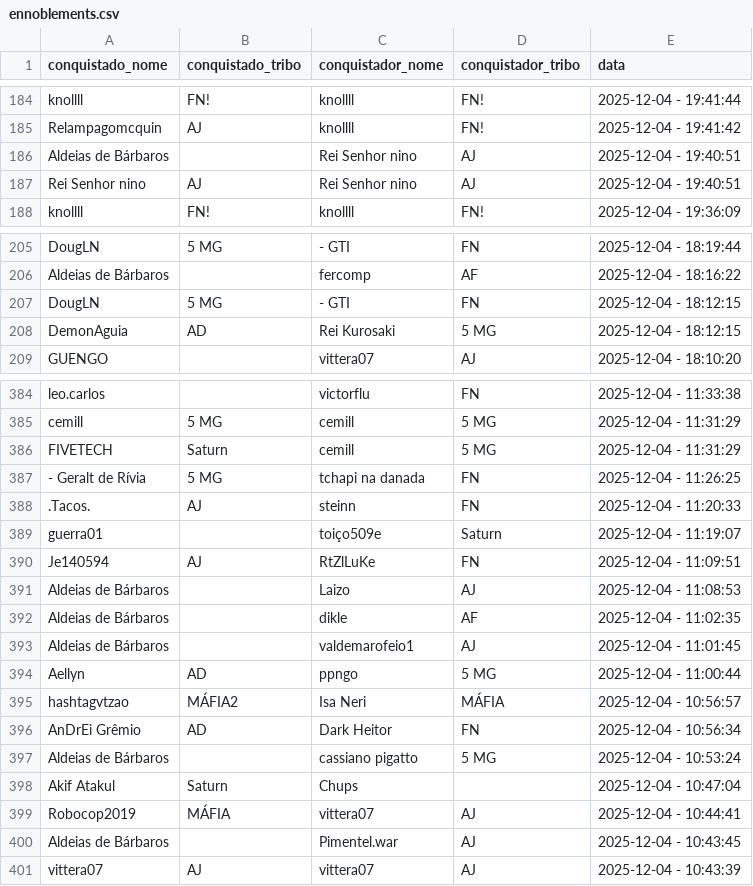
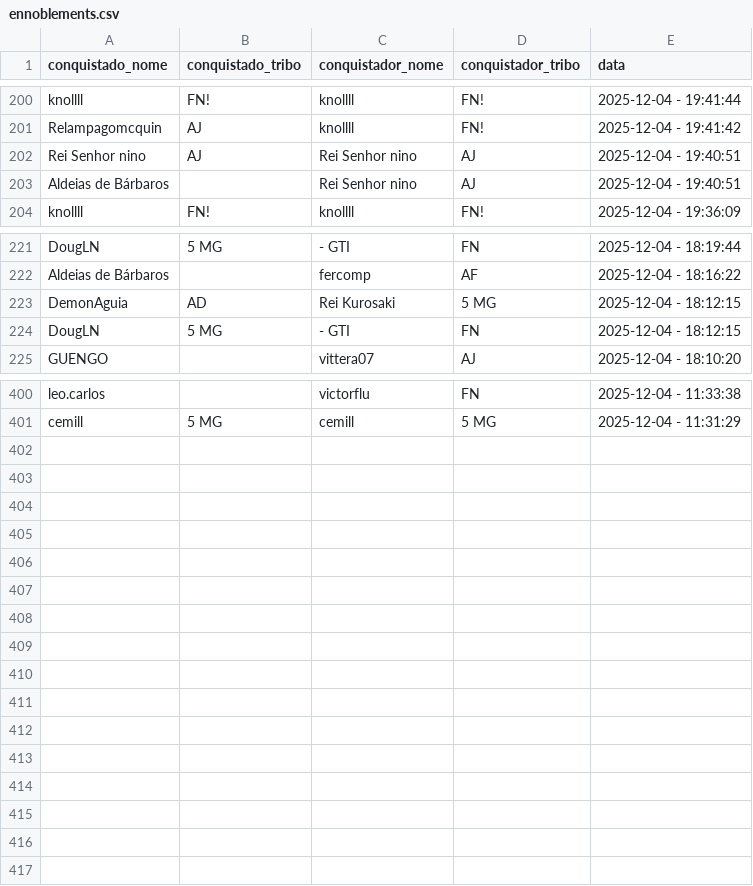
Before and after one commit to pedrodnsilveira/dashboardTW, a CSV file: ennoblements.csv, drawn as a sheet; only a part is shown, gaps mark what is left out; the diff covers the shown part only.

```diff
--- a/ennoblements.csv
+++ b/ennoblements.csv
@@ -185,4 +201,4 @@ knollll;FN!;knollll;FN!;2025-12-04 - 19:41:44
 Relampagomcquin;AJ;knollll;FN!;2025-12-04 - 19:41:42
+Rei Senhor nino;AJ;Rei Senhor nino;AJ;2025-12-04 - 19:40:51
 Aldeias de Bárbaros;;Rei Senhor nino;AJ;2025-12-04 - 19:40:51
-Rei Senhor nino;AJ;Rei Senhor nino;AJ;2025-12-04 - 19:40:51
 knollll;FN!;knollll;FN!;2025-12-04 - 19:36:09
@@ -206,4 +222,4 @@ DougLN;5 MG;- GTI;FN;2025-12-04 - 18:19:44
 Aldeias de Bárbaros;;fercomp;AF;2025-12-04 - 18:16:22
+DemonAguia;AD;Rei Kurosaki;5 MG;2025-12-04 - 18:12:15
 DougLN;5 MG;- GTI;FN;2025-12-04 - 18:12:15
-DemonAguia;AD;Rei Kurosaki;5 MG;2025-12-04 - 18:12:15
 GUENGO;;vittera07;AJ;2025-12-04 - 18:10:20
@@ -385,17 +401 @@ leo.carlos;;victorflu;FN;2025-12-04 - 11:33:38
 cemill;5 MG;cemill;5 MG;2025-12-04 - 11:31:29
-FIVETECH;Saturn;cemill;5 MG;2025-12-04 - 11:31:29
-- Geralt de Rívia;5 MG;tchapi na danada;FN;2025-12-04 - 11:26:25
-.Tacos.;AJ;steinn;FN;2025-12-04 - 11:20:33
-guerra01;;toiço509e;Saturn;2025-12-04 - 11:19:07
-Je140594;AJ;RtZlLuKe;FN;2025-12-04 - 11:09:51
-Aldeias de Bárbaros;;Laizo;AJ;2025-12-04 - 11:08:53
-Aldeias de Bárbaros;;dikle;AF;2025-12-04 - 11:02:35
-Aldeias de Bárbaros;;valdemarofeio1;AJ;2025-12-04 - 11:01:45
-Aellyn;AD;ppngo;5 MG;2025-12-04 - 11:00:44
-hashtagvtzao;MÁFIA2;Isa Neri;MÁFIA;2025-12-04 - 10:56:57
-AnDrEi Grêmio;AD;Dark Heitor;FN;2025-12-04 - 10:56:34
-Aldeias de Bárbaros;;cassiano pigatto;5 MG;2025-12-04 - 10:53:24
-Akif Atakul;Saturn;Chups;;2025-12-04 - 10:47:04
-Robocop2019;MÁFIA;vittera07;AJ;2025-12-04 - 10:44:41
-Aldeias de Bárbaros;;Pimentel.war;AJ;2025-12-04 - 10:43:45
-vittera07;AJ;vittera07;AJ;2025-12-04 - 10:43:39
```
Also changed, not shown: 16 added rows, 3 moved rows and 2 edited cells elsewhere in this file.
